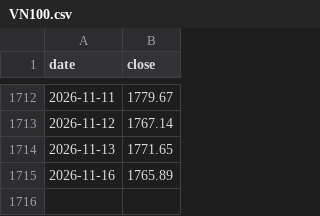
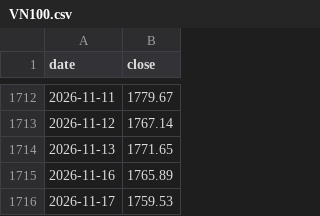
Before and after one commit to learnaiwithharry/vn-index-tracker, a CSV file: data/store/index/VN100.csv, drawn as a sheet; only a part is shown, gaps mark what is left out; the diff names each change by its address in the sheet, - before the commit and + after, or states it on an @@ line.

```diff
--- a/data/store/index/VN100.csv
+++ b/data/store/index/VN100.csv
+row 1716: 2026-11-17 | 1759.53
```
Also changed, not shown: data/store/index/VN30.csv, data/store/index/VNINDEX.csv, 3 other files.
